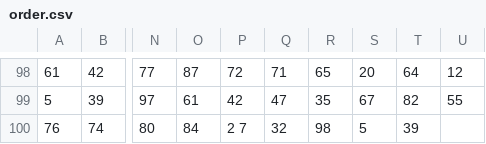
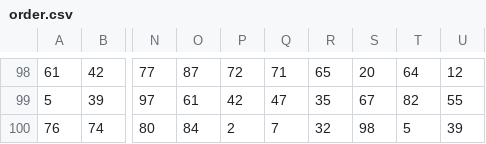
Before and after one commit to eldrad294/ICS5200, a CSV file: data/TPC-DS/order.csv, drawn as a sheet; only a part is shown, gaps mark what is left out; the diff names each change by its address in the sheet, - before the commit and + after, or states it on an @@ line.

Commit message:
Re-added order.csv

```diff
--- a/data/TPC-DS/order.csv
+++ b/data/TPC-DS/order.csv
-P100: 2 7
+P100: 2
-Q100: 32
+Q100: 7
-R100: 98
+R100: 32
-S100: 5
+S100: 98
-T100: 39
+T100: 5
-U100: (empty)
+U100: 39
```
